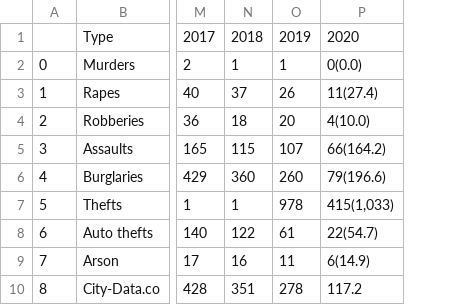
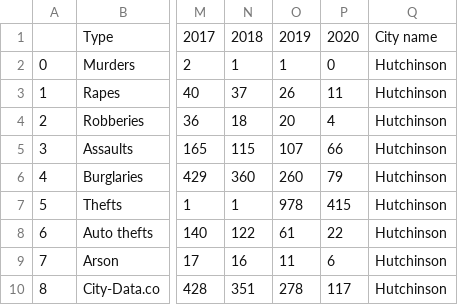
Before and after one commit to Anas436/Analyzing-Crime-Rates-Kansas-USA-Machine-Learning, a CSV file: src/data/merged/merged_kansas_state_2007_2020.csv, drawn as a sheet; only a part is shown, gaps mark what is left out; removed rows and columns are numbered as before the commit, all else as after; the diff names each change by its address in the sheet, - before the commit and + after, or states it on an @@ line.

Commit message:
Add files via upload

```diff
--- a/src/data/merged/merged_kansas_state_2007_2020.csv
+++ b/src/data/merged/merged_kansas_state_2007_2020.csv
-column P, rows 1-10: 2020 | 0(0.0) | 11(27.4) | 4(10.0) | 66(164.2) | 79(196.6) | 415(1,033) | 22(54.7) | 6(14.9) | 117.2
+column P, rows 1-10: 2020 | 0 | 11 | 4 | 66 | 79 | 415 | 22 | 6 | 117
+column Q, rows 1-10: City name | Hutchinson | Hutchinson | Hutchinson | Hutchinson | Hutchinson | Hutchinson | Hutchinson | Hutchinson | Hutchinson
```
